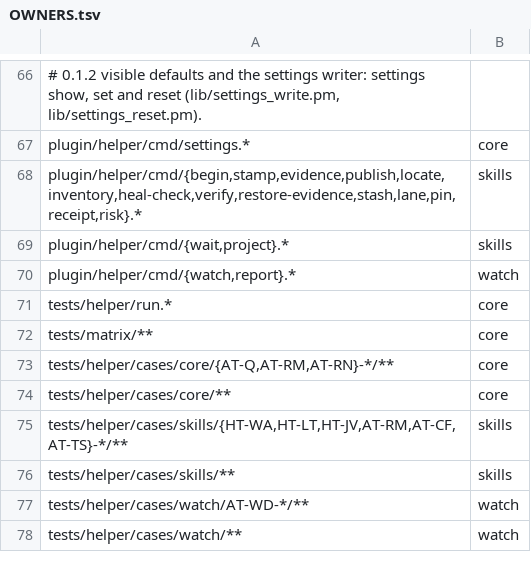
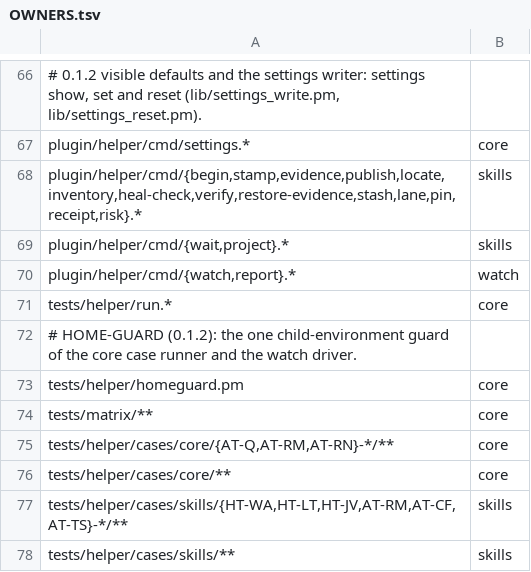
Before and after one commit to RuslanTar/afk-compact, a TSV file: OWNERS.tsv, drawn as a sheet; only a part is shown, gaps mark what is left out; the shorter side is filled out with more unchanged rows.

Commit message:
tests: HOME-GUARD for the watch driver: one guard (tests/helper/homeguard.pm) shared with the helper runner; the driver runs with a temp HOME and no CLAUDE_CONFIG_DIR, each case drops any CLAUDE_CONFIG_DIR, and a cli child, a fixture git child and every in-process step is refused before it starts on the real home or a CLAUDE_CONFIG_DIR at a real config folder or outside temp (AT-RN-07)

```diff
--- a/OWNERS.tsv
+++ b/OWNERS.tsv
@@ -71,2 +71,4 @@ plugin/helper/cmd/{watch,report}.*	watch
 tests/helper/run.*	core
+# HOME-GUARD (0.1.2): the one child-environment guard of the core case runner and the watch driver.
+tests/helper/homeguard.pm	core
 tests/matrix/**	core
```
Also changed, not shown: 5 other files.
